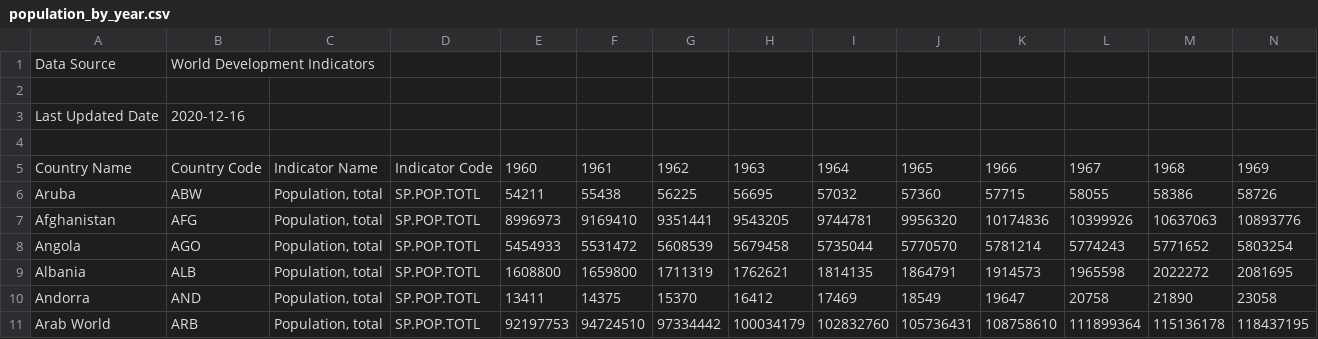
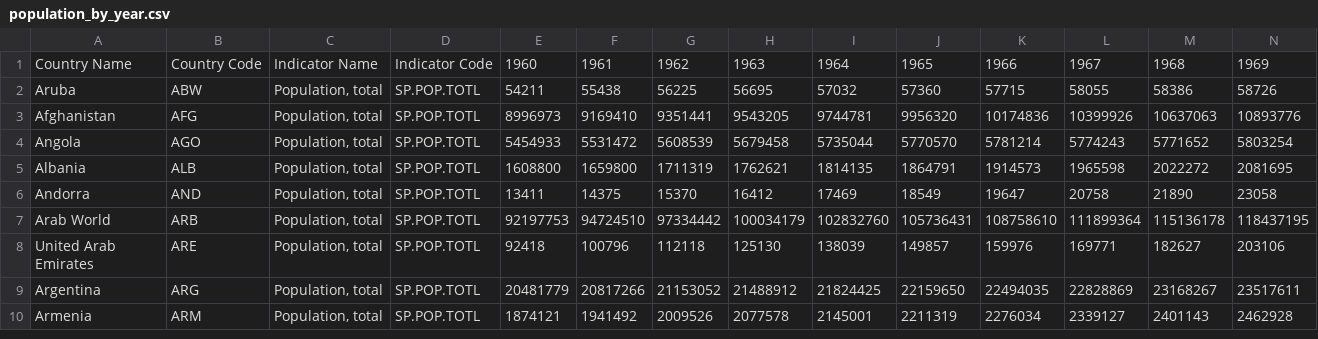
Before and after one commit to kenspy/World-Data-Analysis, a CSV file: worldbank/population_by_year.csv, drawn as a sheet; only a part is shown; the shorter side is filled out with more unchanged rows; rows hold the shown columns only; the diff names each change by its address in the sheet, - before the commit and + after, or states it on an @@ line.

Commit message:
Removed the information header

```diff
--- a/worldbank/population_by_year.csv
+++ b/worldbank/population_by_year.csv
-row 1: Data Source | World Development Indicators
-row 2: (empty)
-row 3: Last Updated Date | 2020-12-16
-row 4: (empty)
```
